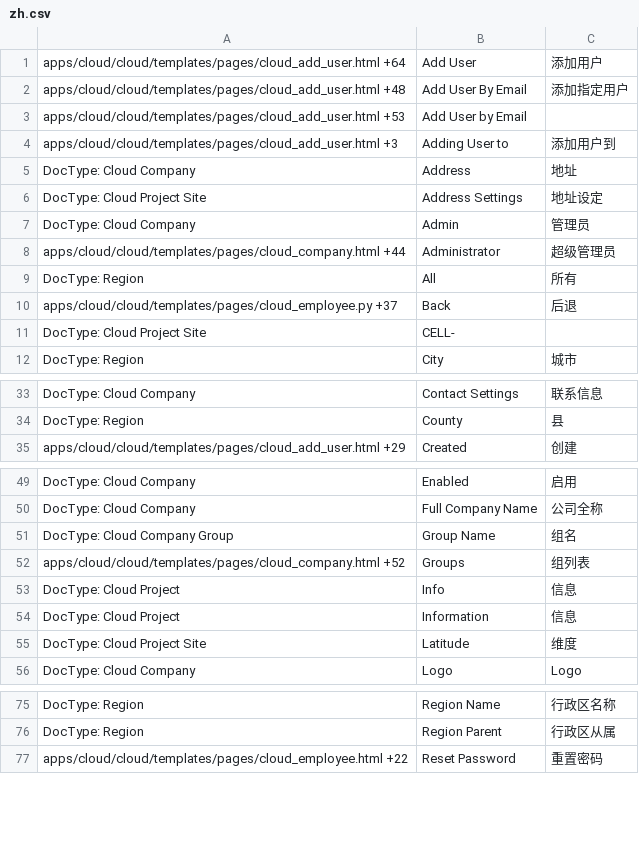
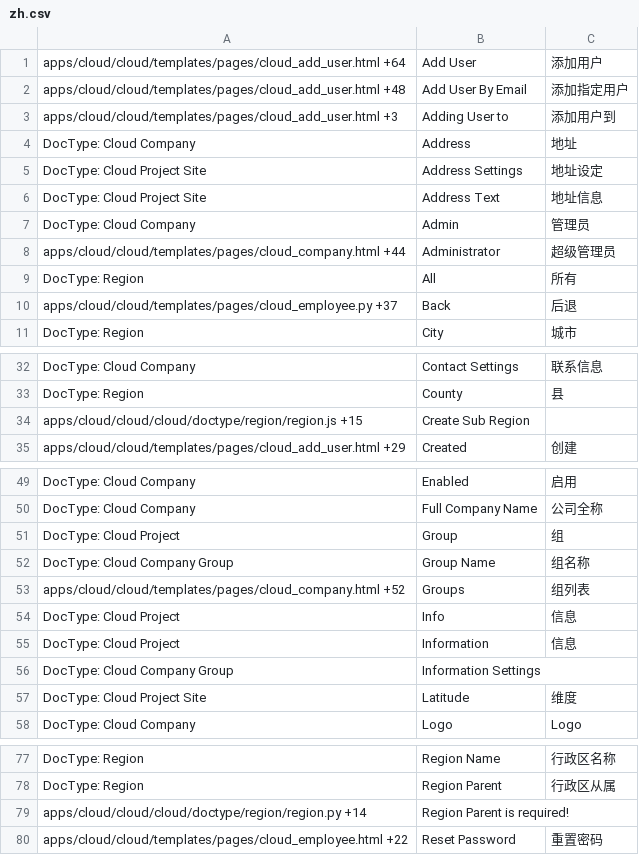
Before and after one commit to srdgame/frappe_cloud, a CSV file: cloud/translations/zh.csv, drawn as a sheet; only a part is shown, gaps mark what is left out; the diff covers the shown part only.

Commit message:
update translation

```diff
--- a/cloud/translations/zh.csv
+++ b/cloud/translations/zh.csv
@@ -2,3 +2,2 @@ apps/cloud/cloud/templates/pages/cloud_add_user.html +64,Add User,添加用户
 apps/cloud/cloud/templates/pages/cloud_add_user.html +48,Add User By Email,添加指定用户
-apps/cloud/cloud/templates/pages/cloud_add_user.html +53,Add User by Email,
 apps/cloud/cloud/templates/pages/cloud_add_user.html +3,Adding User to ,添加用户到
@@ -6,2 +5,3 @@ DocType: Cloud Company,Address,地址
 DocType: Cloud Project Site,Address Settings,地址设定
+DocType: Cloud Project Site,Address Text,地址信息
 DocType: Cloud Company,Admin,管理员
@@ -10,3 +10,2 @@ DocType: Region,All,所有
 apps/cloud/cloud/templates/pages/cloud_employee.py +37,Back,后退
-DocType: Cloud Project Site,CELL-,
 DocType: Region,City,城市
@@ -34,2 +33,3 @@ DocType: Cloud Company,Contact Settings,联系信息
 DocType: Region,County,县
+apps/cloud/cloud/cloud/doctype/region/region.js +15,Create Sub Region,
 apps/cloud/cloud/templates/pages/cloud_add_user.html +29,Created,创建
@@ -50,3 +50,4 @@ DocType: Cloud Company,Enabled,启用
 DocType: Cloud Company,Full Company Name,公司全称
-DocType: Cloud Company Group,Group Name,组名
+DocType: Cloud Project,Group,组
+DocType: Cloud Company Group,Group Name,组名称
 apps/cloud/cloud/templates/pages/cloud_company.html +52,Groups,组列表
@@ -54,2 +55,3 @@ DocType: Cloud Project,Info,信息
 DocType: Cloud Project,Information,信息
+DocType: Cloud Company Group,Information Settings,
 DocType: Cloud Project Site,Latitude,维度
@@ -76,2 +78,3 @@ DocType: Region,Region Name,行政区名称
 DocType: Region,Region Parent,行政区从属
+apps/cloud/cloud/cloud/doctype/region/region.py +14,Region Parent is required!,
 apps/cloud/cloud/templates/pages/cloud_employee.html +22,Reset Password,重置密码
```
Also changed, not shown: 1 edited cell elsewhere in this file, cloud/translations/en.csv.
